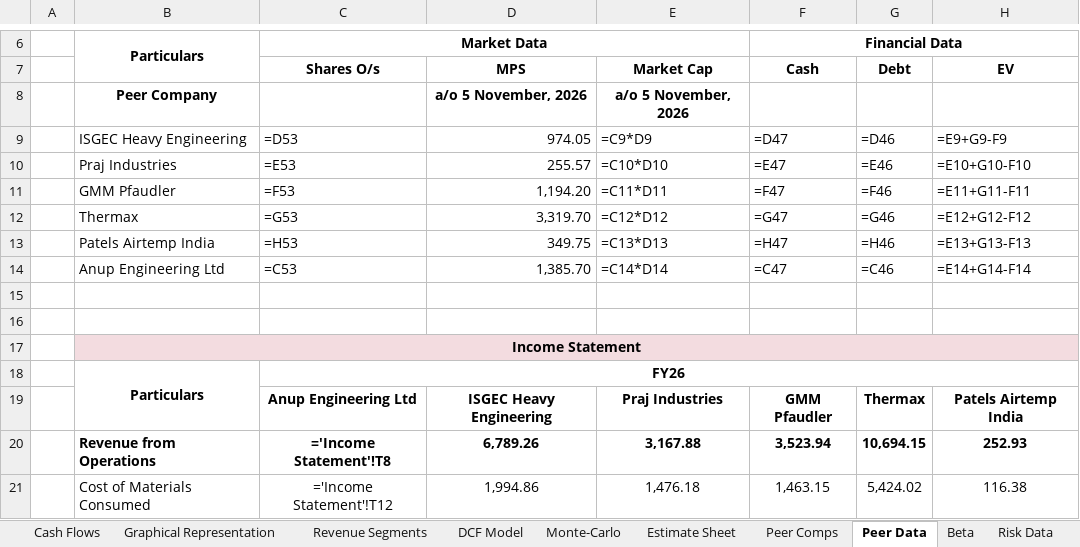
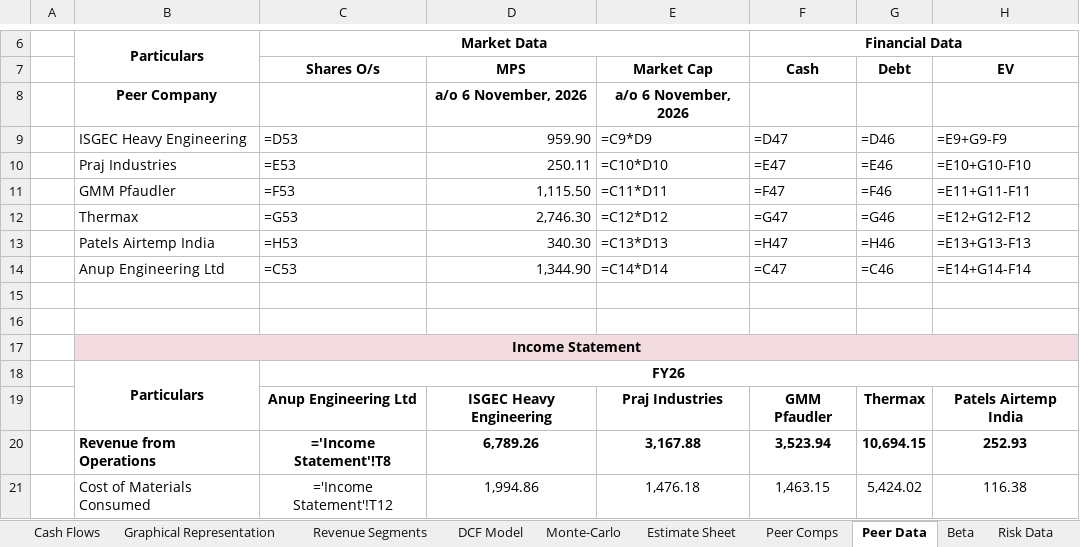
Before and after one commit to Nnd1106/anup-engineering-model, an Excel workbook: Niranjan_Desai_Anup_Engineering_Model.xlsx, sheet Peer Data, drawn as a sheet; only a part is shown, gaps mark what is left out; values as stored, in another font and other column widths than the file's, no borders; formulas without a stored value are shown as written; the diff names each change by its address in the sheet, - before the commit and + after, or states it on an @@ line.

```diff
--- a/Niranjan_Desai_Anup_Engineering_Model.xlsx (sheet Peer Data)
+++ b/Niranjan_Desai_Anup_Engineering_Model.xlsx (sheet Peer Data)
-D8 (MPS): a/o 5 November, 2026
+D8 (MPS): a/o 6 November, 2026
-E8 (Market Cap): a/o 5 November, 2026
+E8 (Market Cap): a/o 6 November, 2026
-D9 (MPS): 974.05
+D9 (MPS): 959.90
-D10 (MPS): 255.57
+D10 (MPS): 250.11
-D11 (MPS): 1,194.20
+D11 (MPS): 1,115.50
-D12 (MPS): 3,319.70
+D12 (MPS): 2,746.30
-D13 (MPS): 349.75
+D13 (MPS): 340.30
-D14 (MPS): 1,385.70
+D14 (MPS): 1,344.90
```
Also changed, not shown: sheet DCF Model, 1 other file.
